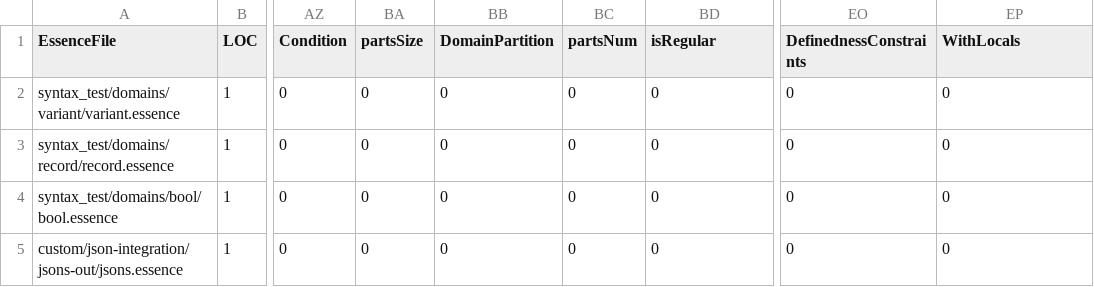
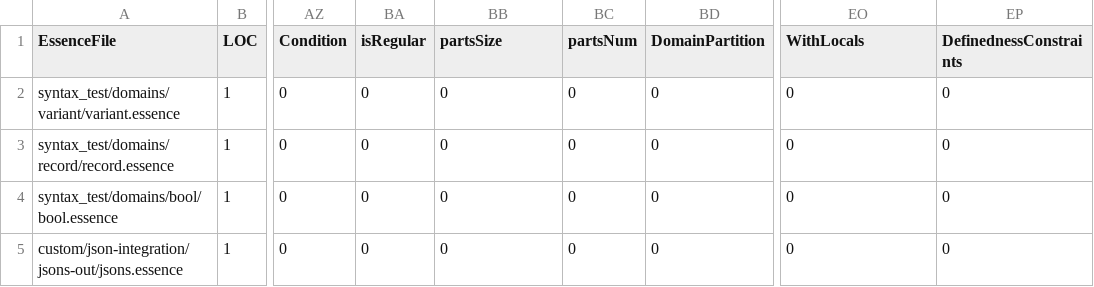
Before and after one commit to Soph1514/conjure-oxide, a CSV file: tools/essence-feature-usage-stats/data.csv, drawn as a sheet; only a part is shown, gaps mark what is left out; the diff names each change by its address in the sheet, - before the commit and + after, or states it on an @@ line.

Commit message:
Actions: Deploy the essence features usage table 🚀

```diff
--- a/tools/essence-feature-usage-stats/data.csv
+++ b/tools/essence-feature-usage-stats/data.csv
-BA1: partsSize
+BA1: isRegular
-BB1: DomainPartition
+BB1: partsSize
-BD1: isRegular
+BD1: DomainPartition
-EO1: DefinednessConstraints
+EO1: WithLocals
-EP1: WithLocals
+EP1: DefinednessConstraints
```
Also changed, not shown: 1 other file.
